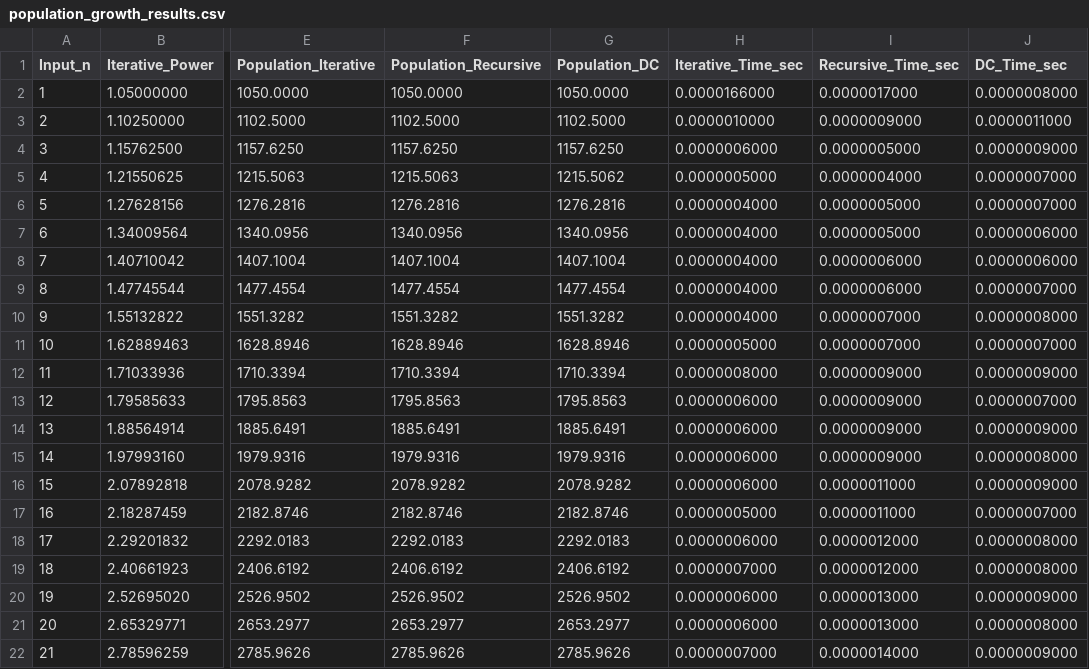
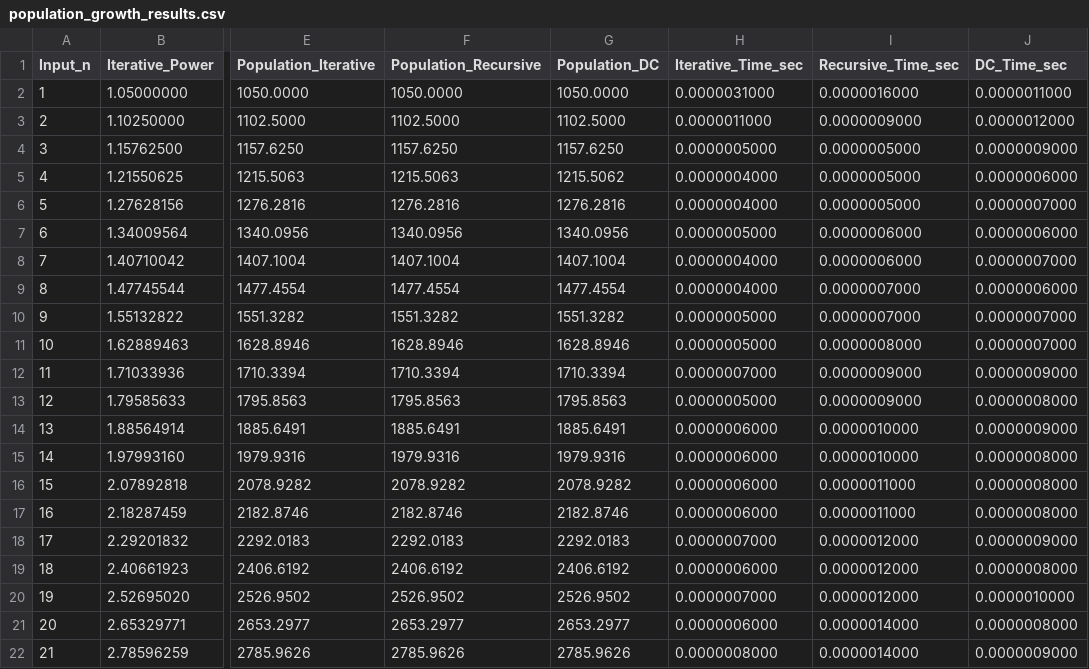
Before and after one commit to Elias-Btech/population_growth, a CSV file: results/population_growth_results.csv, drawn as a sheet; only a part is shown, gaps mark what is left out; the diff covers the shown part only; the diff names each change by its address in the sheet, - before the commit and + after, or states it on an @@ line.

```diff
--- a/results/population_growth_results.csv
+++ b/results/population_growth_results.csv
-H2 (Iterative_Time_sec): 0.0000166000
+H2 (Iterative_Time_sec): 0.0000031000
-I2 (Recursive_Time_sec): 0.0000017000
+I2 (Recursive_Time_sec): 0.0000016000
-J2 (DC_Time_sec): 0.0000008000
+J2 (DC_Time_sec): 0.0000011000
-H3 (Iterative_Time_sec): 0.0000010000
+H3 (Iterative_Time_sec): 0.0000011000
-J3 (DC_Time_sec): 0.0000011000
+J3 (DC_Time_sec): 0.0000012000
-H4 (Iterative_Time_sec): 0.0000006000
+H4 (Iterative_Time_sec): 0.0000005000
-H5 (Iterative_Time_sec): 0.0000005000
+H5 (Iterative_Time_sec): 0.0000004000
-I5 (Recursive_Time_sec): 0.0000004000
+I5 (Recursive_Time_sec): 0.0000005000
-J5 (DC_Time_sec): 0.0000007000
+J5 (DC_Time_sec): 0.0000006000
-H7 (Iterative_Time_sec): 0.0000004000
+H7 (Iterative_Time_sec): 0.0000005000
-I7 (Recursive_Time_sec): 0.0000005000
+I7 (Recursive_Time_sec): 0.0000006000
-J8 (DC_Time_sec): 0.0000006000
+J8 (DC_Time_sec): 0.0000007000
-I9 (Recursive_Time_sec): 0.0000006000
+I9 (Recursive_Time_sec): 0.0000007000
-J9 (DC_Time_sec): 0.0000007000
+J9 (DC_Time_sec): 0.0000006000
-H10 (Iterative_Time_sec): 0.0000004000
+H10 (Iterative_Time_sec): 0.0000005000
-J10 (DC_Time_sec): 0.0000008000
+J10 (DC_Time_sec): 0.0000007000
-I11 (Recursive_Time_sec): 0.0000007000
+I11 (Recursive_Time_sec): 0.0000008000
-H12 (Iterative_Time_sec): 0.0000008000
+H12 (Iterative_Time_sec): 0.0000007000
-H13 (Iterative_Time_sec): 0.0000006000
+H13 (Iterative_Time_sec): 0.0000005000
-J13 (DC_Time_sec): 0.0000007000
+J13 (DC_Time_sec): 0.0000008000
-I14:I15 (Recursive_Time_sec): 0.0000009000
+I14:I15 (Recursive_Time_sec): 0.0000010000
-J16 (DC_Time_sec): 0.0000009000
+J16 (DC_Time_sec): 0.0000008000
-H17 (Iterative_Time_sec): 0.0000005000
+H17 (Iterative_Time_sec): 0.0000006000
-J17 (DC_Time_sec): 0.0000007000
+J17 (DC_Time_sec): 0.0000008000
-H18 (Iterative_Time_sec): 0.0000006000
+H18 (Iterative_Time_sec): 0.0000007000
-J18 (DC_Time_sec): 0.0000008000
+J18 (DC_Time_sec): 0.0000009000
-H19 (Iterative_Time_sec): 0.0000007000
+H19 (Iterative_Time_sec): 0.0000006000
-H20 (Iterative_Time_sec): 0.0000006000
+H20 (Iterative_Time_sec): 0.0000007000
-I20 (Recursive_Time_sec): 0.0000013000
+I20 (Recursive_Time_sec): 0.0000012000
-J20 (DC_Time_sec): 0.0000009000
+J20 (DC_Time_sec): 0.0000010000
-I21 (Recursive_Time_sec): 0.0000013000
+I21 (Recursive_Time_sec): 0.0000014000
-H22 (Iterative_Time_sec): 0.0000007000
+H22 (Iterative_Time_sec): 0.0000008000
```
Also changed, not shown: 52 edited cells elsewhere in this file, results/dataset_results.csv, results/fibonacci_results.csv, 4 other files.
